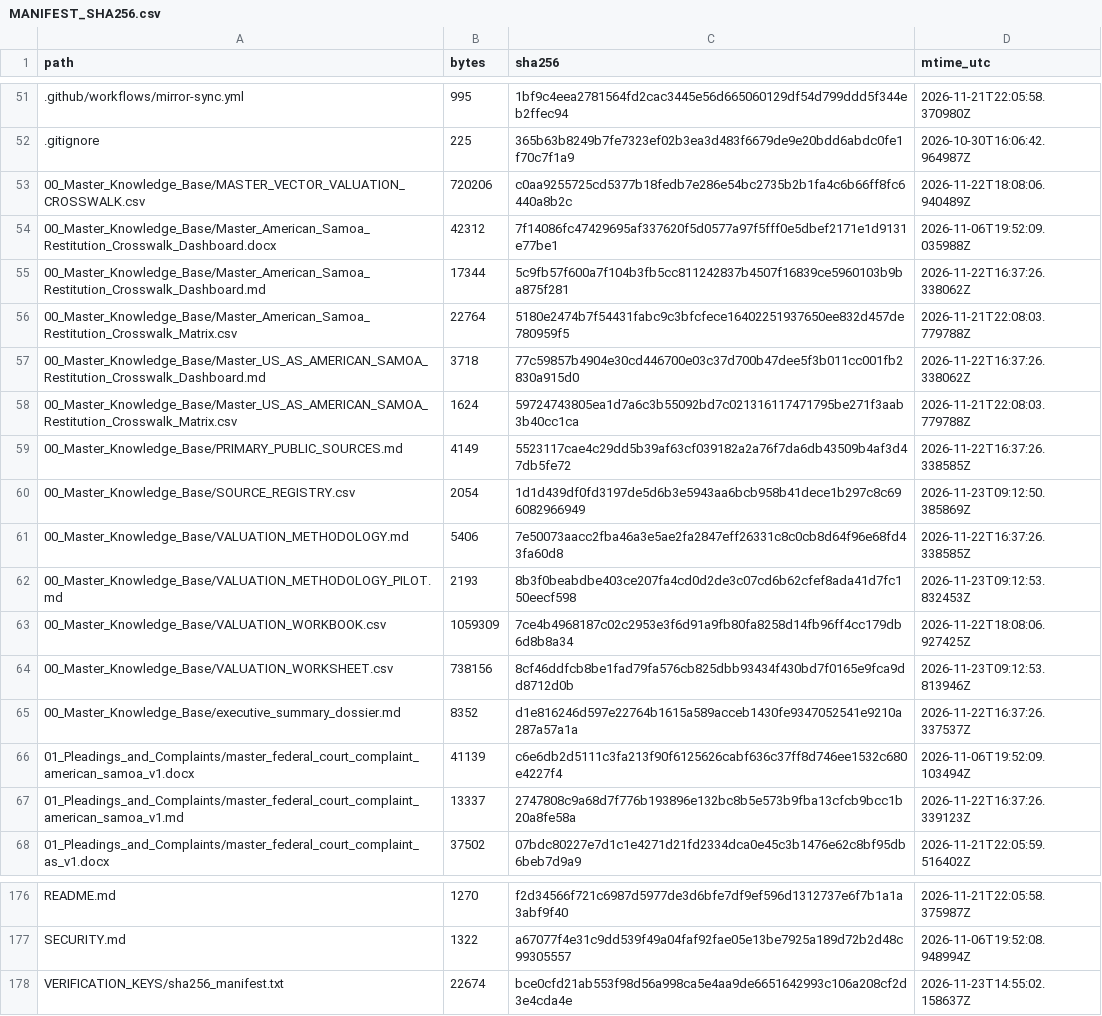
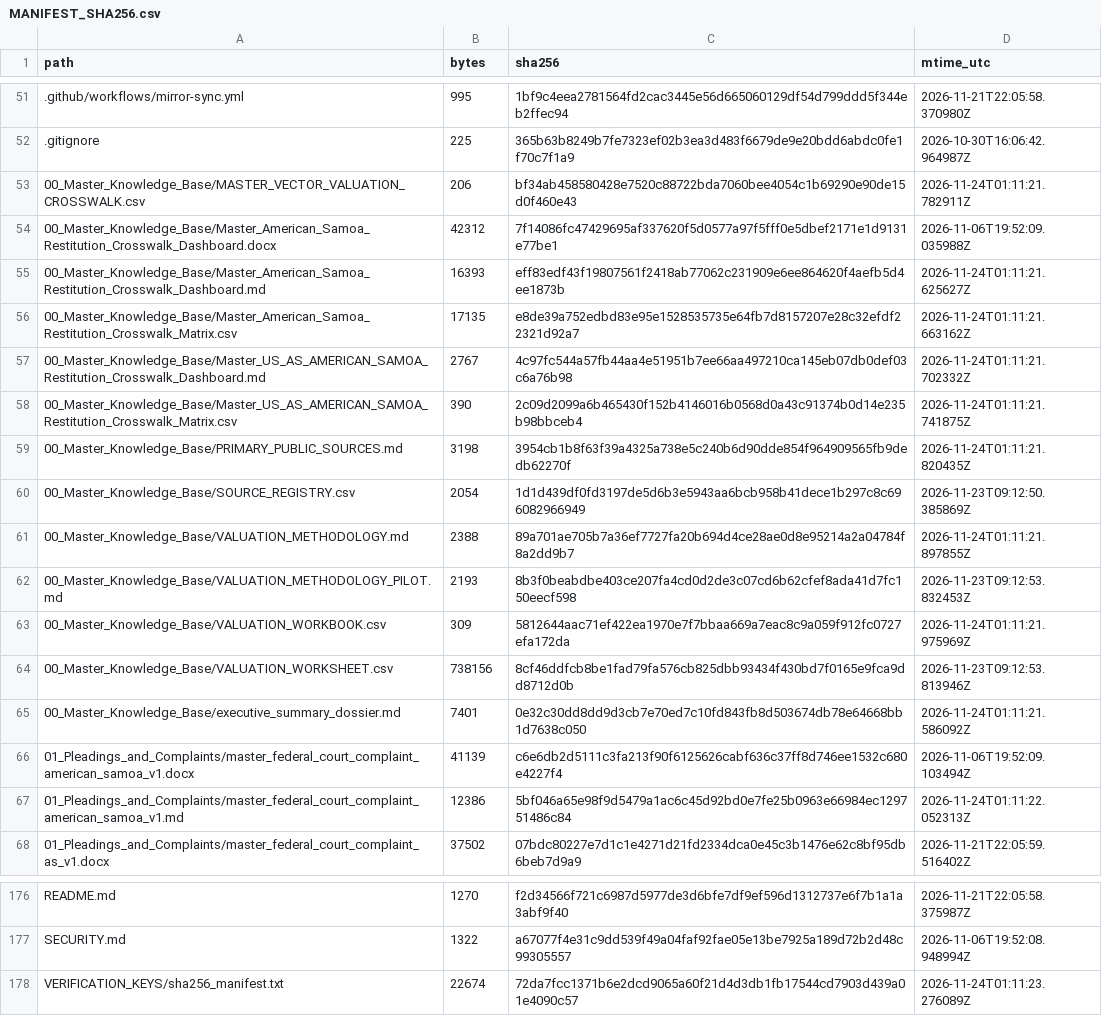
Before and after one commit to GlobalRestitutionAlliance/pacific-us-as-american-samoa-master-litigation, a CSV file: 99_Archives_and_Manifests/MANIFEST_SHA256.csv, drawn as a sheet; only a part is shown, gaps mark what is left out; the diff covers the shown part only.

```diff
--- a/99_Archives_and_Manifests/MANIFEST_SHA256.csv
+++ b/99_Archives_and_Manifests/MANIFEST_SHA256.csv
@@ -52,17 +52,17 @@ path,bytes,sha256,mtime_utc
 .gitignore,225,365b63b8249b7fe7323ef02b3ea3d483f6679de9e20bdd6abdc0fe1f70c7f1a9,2026-10-30T16:06:42.964987Z
-00_Master_Knowledge_Base/MASTER_VECTOR_VALUATION_CROSSWALK.csv,720206,c0aa9255725cd5377b18fedb7e286e54bc2735b2b1fa4c6b66ff8fc6440a8b2c,2026-11-22T18:08:06.940489Z
+00_Master_Knowledge_Base/MASTER_VECTOR_VALUATION_CROSSWALK.csv,206,bf34ab458580428e7520c88722bda7060bee4054c1b69290e90de15d0f460e43,2026-11-24T01:11:21.782911Z
 00_Master_Knowledge_Base/Master_American_Samoa_Restitution_Crosswalk_Dashboard.docx,42312,7f14086fc47429695af337620f5d0577a97f5fff0e5dbef2171e1d9131e77be1,2026-11-06T19:52:09.035988Z
-00_Master_Knowledge_Base/Master_American_Samoa_Restitution_Crosswalk_Dashboard.md,17344,5c9fb57f600a7f104b3fb5cc811242837b4507f16839ce5960103b9ba875f281,2026-11-22T16:37:26.338062Z
-00_Master_Knowledge_Base/Master_American_Samoa_Restitution_Crosswalk_Matrix.csv,22764,5180e2474b7f54431fabc9c3bfcfece16402251937650ee832d457de780959f5,2026-11-21T22:08:03.779788Z
-00_Master_Knowledge_Base/Master_US_AS_AMERICAN_SAMOA_Restitution_Crosswalk_Dashboard.md,3718,77c59857b4904e30cd446700e03c37d700b47dee5f3b011cc001fb2830a915d0,2026-11-22T16:37:26.338062Z
-00_Master_Knowledge_Base/Master_US_AS_AMERICAN_SAMOA_Restitution_Crosswalk_Matrix.csv,1624,59724743805ea1d7a6c3b55092bd7c021316117471795be271f3aab3b40cc1ca,2026-11-21T22:08:03.779788Z
-00_Master_Knowledge_Base/PRIMARY_PUBLIC_SOURCES.md,4149,5523117cae4c29dd5b39af63cf039182a2a76f7da6db43509b4af3d47db5fe72,2026-11-22T16:37:26.338585Z
+00_Master_Knowledge_Base/Master_American_Samoa_Restitution_Crosswalk_Dashboard.md,16393,eff83edf43f19807561f2418ab77062c231909e6ee864620f4aefb5d4ee1873b,2026-11-24T01:11:21.625627Z
+00_Master_Knowledge_Base/Master_American_Samoa_Restitution_Crosswalk_Matrix.csv,17135,e8de39a752edbd83e95e1528535735e64fb7d8157207e28c32efdf22321d92a7,2026-11-24T01:11:21.663162Z
+00_Master_Knowledge_Base/Master_US_AS_AMERICAN_SAMOA_Restitution_Crosswalk_Dashboard.md,2767,4c97fc544a57fb44aa4e51951b7ee66aa497210ca145eb07db0def03c6a76b98,2026-11-24T01:11:21.702332Z
+00_Master_Knowledge_Base/Master_US_AS_AMERICAN_SAMOA_Restitution_Crosswalk_Matrix.csv,390,2c09d2099a6b465430f152b4146016b0568d0a43c91374b0d14e235b98bbceb4,2026-11-24T01:11:21.741875Z
+00_Master_Knowledge_Base/PRIMARY_PUBLIC_SOURCES.md,3198,3954cb1b8f63f39a4325a738e5c240b6d90dde854f964909565fb9dedb62270f,2026-11-24T01:11:21.820435Z
 00_Master_Knowledge_Base/SOURCE_REGISTRY.csv,2054,1d1d439df0fd3197de5d6b3e5943aa6bcb958b41dece1b297c8c696082966949,2026-11-23T09:12:50.385869Z
-00_Master_Knowledge_Base/VALUATION_METHODOLOGY.md,5406,7e50073aacc2fba46a3e5ae2fa2847eff26331c8c0cb8d64f96e68fd43fa60d8,2026-11-22T16:37:26.338585Z
+00_Master_Knowledge_Base/VALUATION_METHODOLOGY.md,2388,89a701ae705b7a36ef7727fa20b694d4ce28ae0d8e95214a2a04784f8a2dd9b7,2026-11-24T01:11:21.897855Z
 00_Master_Knowledge_Base/VALUATION_METHODOLOGY_PILOT.md,2193,8b3f0beabdbe403ce207fa4cd0d2de3c07cd6b62cfef8ada41d7fc150eecf598,2026-11-23T09:12:53.832453Z
-00_Master_Knowledge_Base/VALUATION_WORKBOOK.csv,1059309,7ce4b4968187c02c2953e3f6d91a9fb80fa8258d14fb96ff4cc179db6d8b8a34,2026-11-22T18:08:06.927425Z
+00_Master_Knowledge_Base/VALUATION_WORKBOOK.csv,309,5812644aac71ef422ea1970e7f7bbaa669a7eac8c9a059f912fc0727efa172da,2026-11-24T01:11:21.975969Z
 00_Master_Knowledge_Base/VALUATION_WORKSHEET.csv,738156,8cf46ddfcb8be1fad79fa576cb825dbb93434f430bd7f0165e9fca9dd8712d0b,2026-11-23T09:12:53.813946Z
-00_Master_Knowledge_Base/executive_summary_dossier.md,8352,d1e816246d597e22764b1615a589acceb1430fe9347052541e9210a287a57a1a,2026-11-22T16:37:26.337537Z
+00_Master_Knowledge_Base/executive_summary_dossier.md,7401,0e32c30dd8dd9d3cb7e70ed7c10fd843fb8d503674db78e64668bb1d7638c050,2026-11-24T01:11:21.586092Z
 01_Pleadings_and_Complaints/master_federal_court_complaint_american_samoa_v1.docx,41139,c6e6db2d5111c3fa213f90f6125626cabf636c37ff8d746ee1532c680e4227f4,2026-11-06T19:52:09.103494Z
-01_Pleadings_and_Complaints/master_federal_court_complaint_american_samoa_v1.md,13337,2747808c9a68d7f776b193896e132bc8b5e573b9fba13cfcb9bcc1b20a8fe58a,2026-11-22T16:37:26.339123Z
+01_Pleadings_and_Complaints/master_federal_court_complaint_american_samoa_v1.md,12386,5bf046a65e98f9d5479a1ac6c45d92bd0e7fe25b0963e66984ec129751486c84,2026-11-24T01:11:22.052313Z
 01_Pleadings_and_Complaints/master_federal_court_complaint_as_v1.docx,37502,07bdc80227e7d1c1e4271d21fd2334dca0e45c3b1476e62c8bf95db6beb7d9a9,2026-11-21T22:05:59.516402Z
@@ -177,2 +177,2 @@ README.md,1270,f2d34566f721c6987d5977de3d6bfe7df9ef596d1312737e6f7b1a1a3abf9f40,
 SECURITY.md,1322,a67077f4e31c9dd539f49a04faf92fae05e13be7925a189d72b2d48c99305557,2026-11-06T19:52:08.948994Z
-VERIFICATION_KEYS/sha256_manifest.txt,22674,bce0cfd21ab553f98d56a998ca5e4aa9de6651642993c106a208cf2d3e4cda4e,2026-11-23T14:55:02.158637Z
+VERIFICATION_KEYS/sha256_manifest.txt,22674,72da7fcc1371b6e2dcd9065a60f21d4d3db1fb17544cd7903d439a01e4090c57,2026-11-24T01:11:23.276089Z
```
Also changed, not shown: 40 edited cells elsewhere in this file, 00_Master_Knowledge_Base/Master_American_Samoa_Restitution_Crosswalk_Matrix.csv, 00_Master_Knowledge_Base/Master_US_AS_AMERICAN_SAMOA_Restitution_Crosswalk_Matrix.csv, 22 other files.
